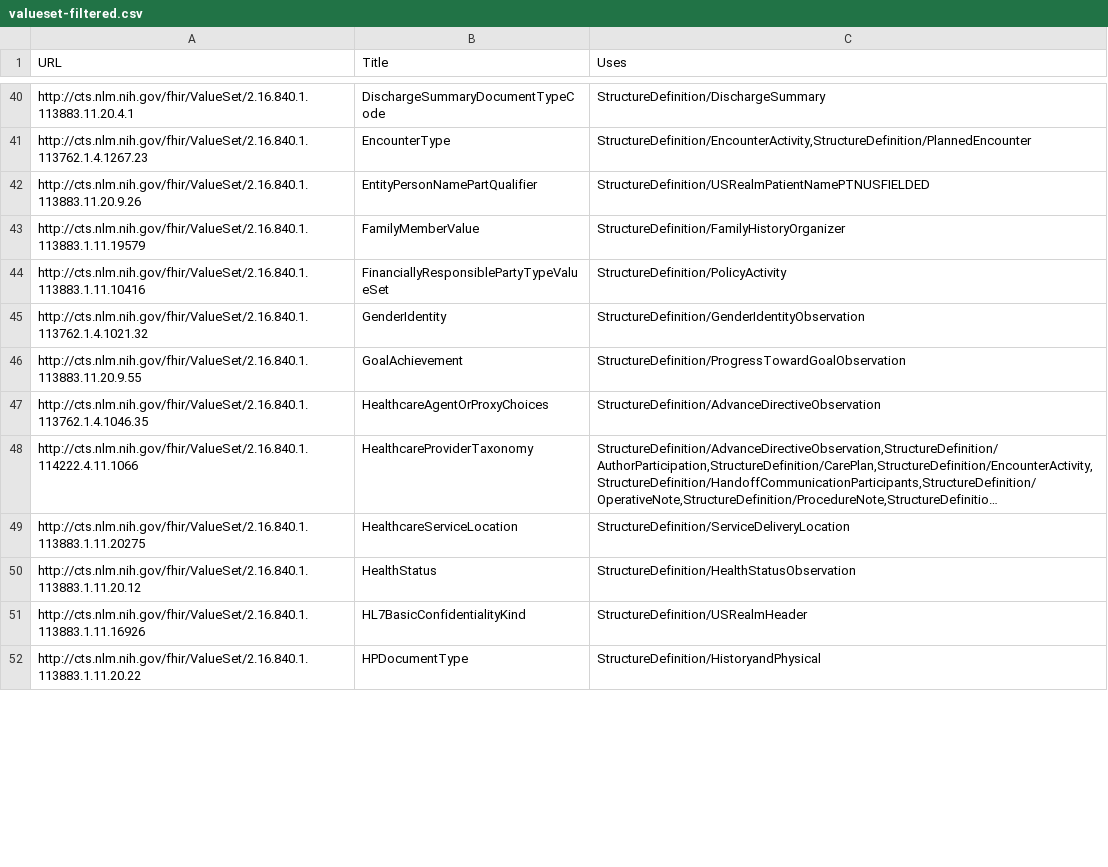
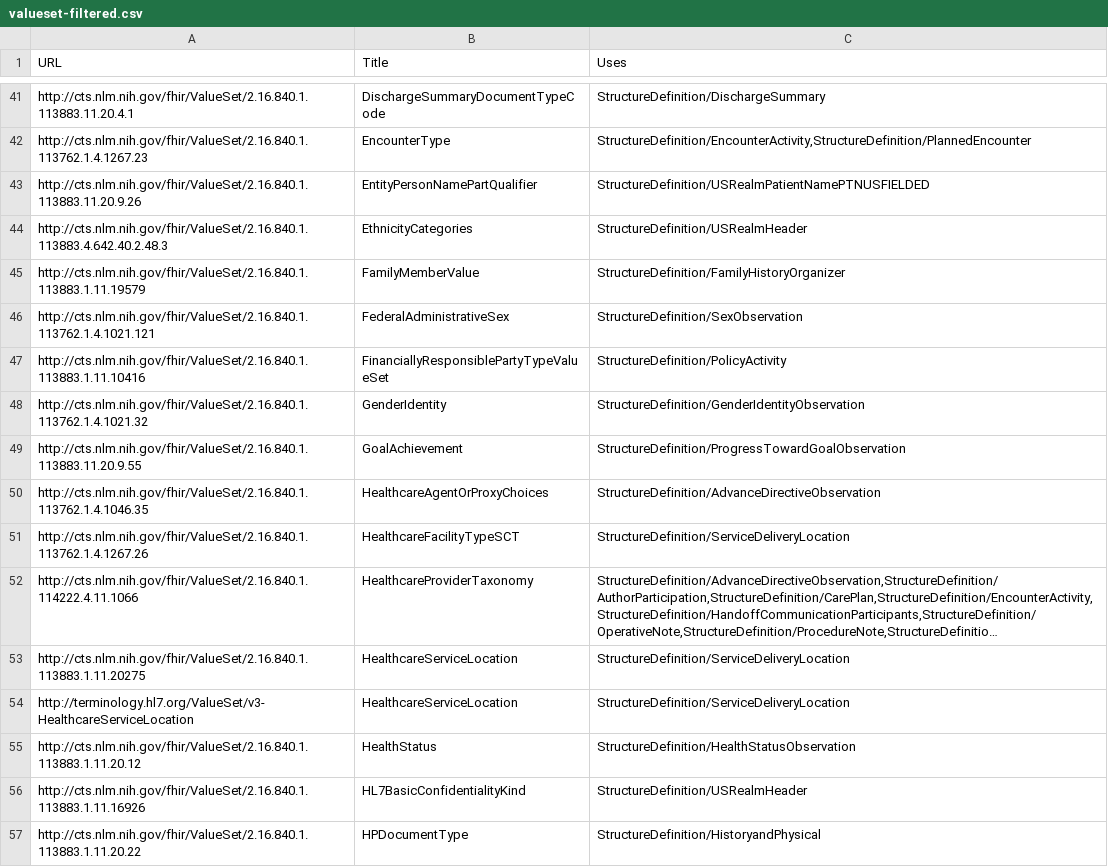
Before and after one commit to HL7/CDA-ccda, a CSV file: input/data/valueset-filtered.csv, drawn as a sheet; only a part is shown, gaps mark what is left out; long unchanged cells end in …; the diff covers the shown part only; the diff names each change by its address in the sheet, - before the commit and + after, or states it on an @@ line.

```diff
--- a/input/data/valueset-filtered.csv
+++ b/input/data/valueset-filtered.csv
+row 44: http://cts.nlm.nih.gov/fhir/ValueSet/2.16.840.1.113883.4.642.40.2.48.3 | EthnicityCategories | StructureDefinition/USRealmHeader
+row 46: http://cts.nlm.nih.gov/fhir/ValueSet/2.16.840.1.113762.1.4.1021.121 | FederalAdministrativeSex | StructureDefinition/SexObservation
+row 51: http://cts.nlm.nih.gov/fhir/ValueSet/2.16.840.1.113762.1.4.1267.26 | HealthcareFacilityTypeSCT | StructureDefinition/ServiceDeliveryLocation
+row 54: http://terminology.hl7.org/ValueSet/v3-HealthcareServiceLocation | HealthcareServiceLocation | StructureDefinition/ServiceDeliveryLocation
```
Also changed, not shown: 5 added rows, 9 removed rows and 1 edited cell elsewhere in this file, input/data/codesystem-filtered.csv, 9 other files.
